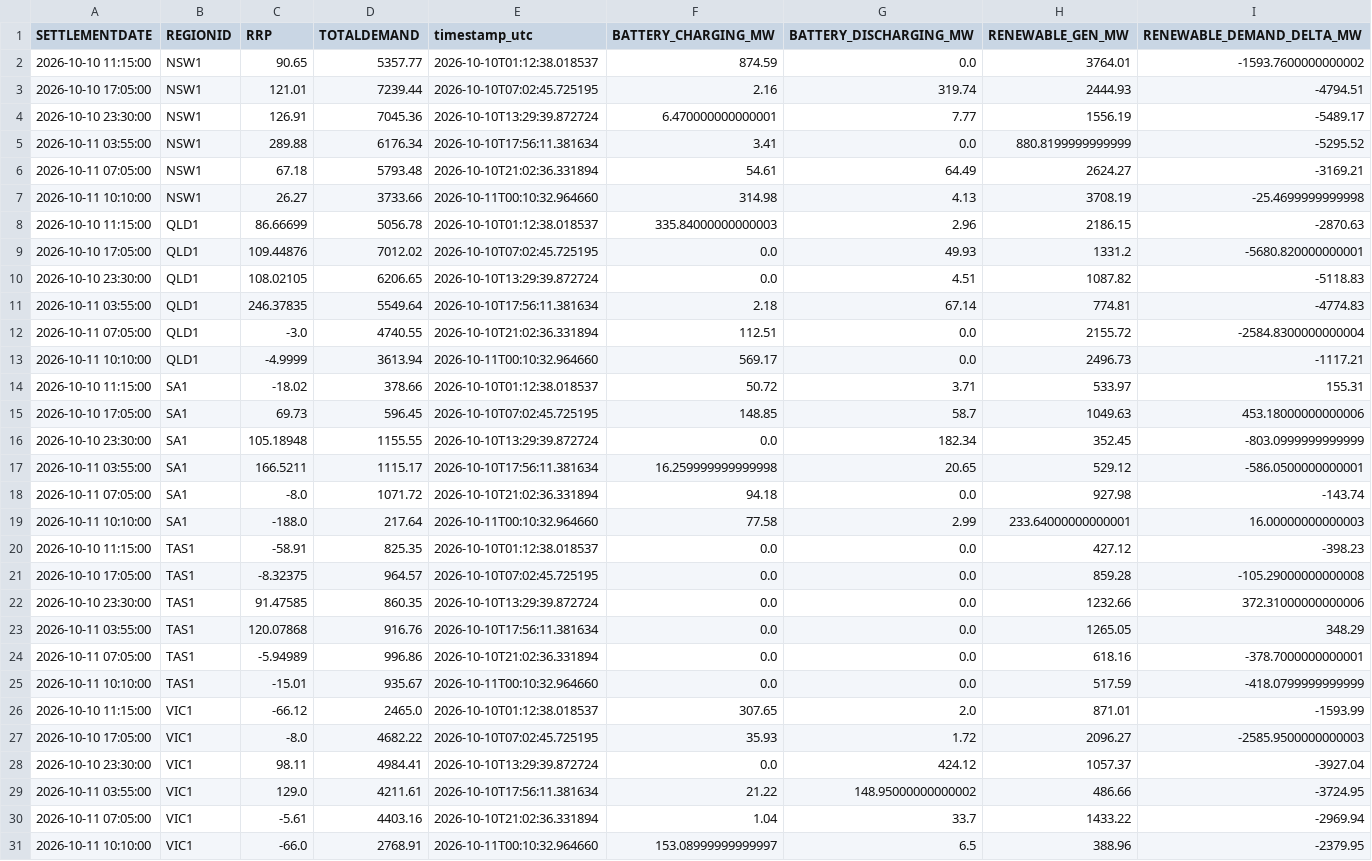
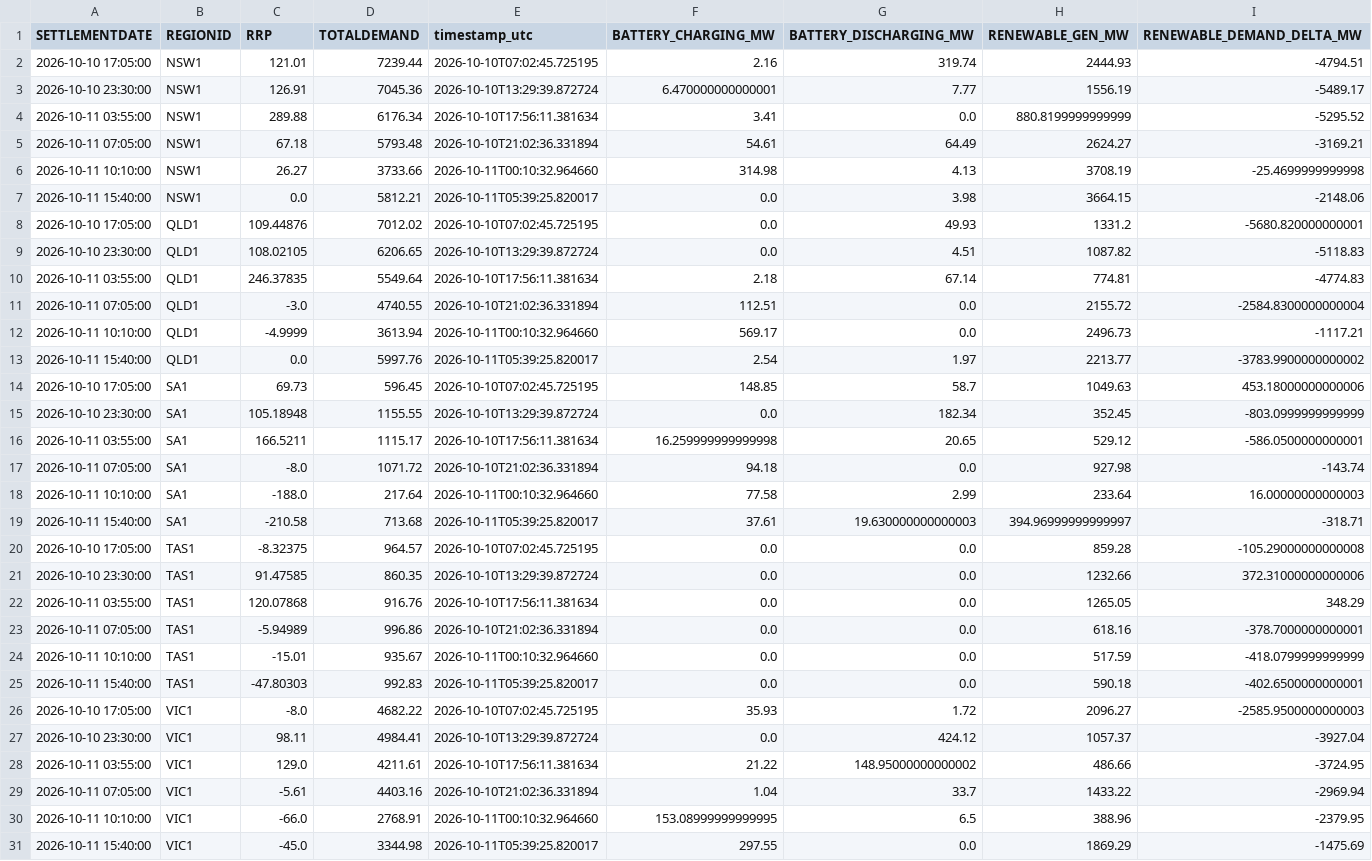
Before and after one commit to rshaw13/au_bess_map, a CSV file: data/regional_market_history_24h.csv, drawn as a sheet.

```diff
--- a/data/regional_market_history_24h.csv
+++ b/data/regional_market_history_24h.csv
@@ -1,3 +1,2 @@
 SETTLEMENTDATE,REGIONID,RRP,TOTALDEMAND,timestamp_utc,BATTERY_CHARGING_MW,BATTERY_DISCHARGING_MW,RENEWABLE_GEN_MW,RENEWABLE_DEMAND_DELTA_MW
-2026-10-10 11:15:00,NSW1,90.65,5357.77,2026-10-10T01:12:38.018537,874.59,0.0,3764.01,-1593.7600000000002
 2026-10-10 17:05:00,NSW1,121.01,7239.44,2026-10-10T07:02:45.725195,2.16,319.74,2444.93,-4794.51
@@ -7,3 +6,3 @@ SETTLEMENTDATE,REGIONID,RRP,TOTALDEMAND,timestamp_utc,BATTERY_CHARGING_MW,BATTER
 2026-10-11 10:10:00,NSW1,26.27,3733.66,2026-10-11T00:10:32.964660,314.98,4.13,3708.19,-25.4699999999998
-2026-10-10 11:15:00,QLD1,86.66699,5056.78,2026-10-10T01:12:38.018537,335.84000000000003,2.96,2186.15,-2870.63
+2026-10-11 15:40:00,NSW1,0.0,5812.21,2026-10-11T05:39:25.820017,0.0,3.98,3664.15,-2148.06
 2026-10-10 17:05:00,QLD1,109.44876,7012.02,2026-10-10T07:02:45.725195,0.0,49.93,1331.2,-5680.820000000001
@@ -13,3 +12,3 @@ SETTLEMENTDATE,REGIONID,RRP,TOTALDEMAND,timestamp_utc,BATTERY_CHARGING_MW,BATTER
 2026-10-11 10:10:00,QLD1,-4.9999,3613.94,2026-10-11T00:10:32.964660,569.17,0.0,2496.73,-1117.21
-2026-10-10 11:15:00,SA1,-18.02,378.66,2026-10-10T01:12:38.018537,50.72,3.71,533.97,155.31
+2026-10-11 15:40:00,QLD1,0.0,5997.76,2026-10-11T05:39:25.820017,2.54,1.97,2213.77,-3783.9900000000002
 2026-10-10 17:05:00,SA1,69.73,596.45,2026-10-10T07:02:45.725195,148.85,58.7,1049.63,453.18000000000006
@@ -18,4 +17,4 @@ SETTLEMENTDATE,REGIONID,RRP,TOTALDEMAND,timestamp_utc,BATTERY_CHARGING_MW,BATTER
 2026-10-11 07:05:00,SA1,-8.0,1071.72,2026-10-10T21:02:36.331894,94.18,0.0,927.98,-143.74
-2026-10-11 10:10:00,SA1,-188.0,217.64,2026-10-11T00:10:32.964660,77.58,2.99,233.64000000000001,16.00000000000003
-2026-10-10 11:15:00,TAS1,-58.91,825.35,2026-10-10T01:12:38.018537,0.0,0.0,427.12,-398.23
+2026-10-11 10:10:00,SA1,-188.0,217.64,2026-10-11T00:10:32.964660,77.58,2.99,233.64,16.00000000000003
+2026-10-11 15:40:00,SA1,-210.58,713.68,2026-10-11T05:39:25.820017,37.61,19.630000000000003,394.96999999999997,-318.71
 2026-10-10 17:05:00,TAS1,-8.32375,964.57,2026-10-10T07:02:45.725195,0.0,0.0,859.28,-105.29000000000008
@@ -25,3 +24,3 @@ SETTLEMENTDATE,REGIONID,RRP,TOTALDEMAND,timestamp_utc,BATTERY_CHARGING_MW,BATTER
 2026-10-11 10:10:00,TAS1,-15.01,935.67,2026-10-11T00:10:32.964660,0.0,0.0,517.59,-418.0799999999999
-2026-10-10 11:15:00,VIC1,-66.12,2465.0,2026-10-10T01:12:38.018537,307.65,2.0,871.01,-1593.99
+2026-10-11 15:40:00,TAS1,-47.80303,992.83,2026-10-11T05:39:25.820017,0.0,0.0,590.18,-402.6500000000001
 2026-10-10 17:05:00,VIC1,-8.0,4682.22,2026-10-10T07:02:45.725195,35.93,1.72,2096.27,-2585.9500000000003
@@ -30,2 +29,3 @@ SETTLEMENTDATE,REGIONID,RRP,TOTALDEMAND,timestamp_utc,BATTERY_CHARGING_MW,BATTER
 2026-10-11 07:05:00,VIC1,-5.61,4403.16,2026-10-10T21:02:36.331894,1.04,33.7,1433.22,-2969.94
-2026-10-11 10:10:00,VIC1,-66.0,2768.91,2026-10-11T00:10:32.964660,153.08999999999997,6.5,388.96,-2379.95
+2026-10-11 10:10:00,VIC1,-66.0,2768.91,2026-10-11T00:10:32.964660,153.08999999999995,6.5,388.96,-2379.95
+2026-10-11 15:40:00,VIC1,-45.0,3344.98,2026-10-11T05:39:25.820017,297.55,0.0,1869.29,-1475.69
```
Also changed, not shown: data/bess_history_24h.csv, data/latest_bess_data.csv, 1 other file.
